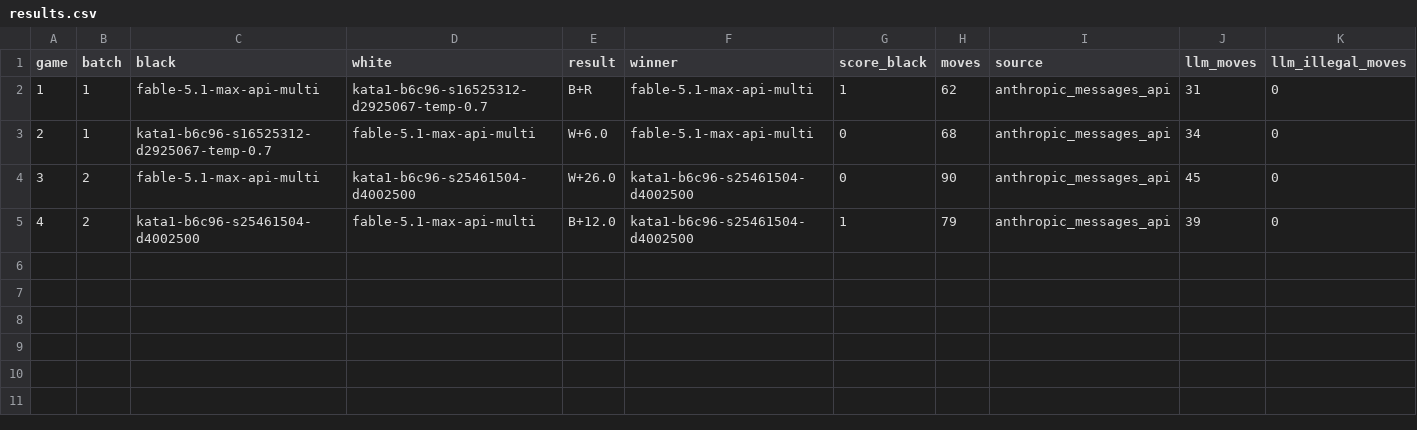
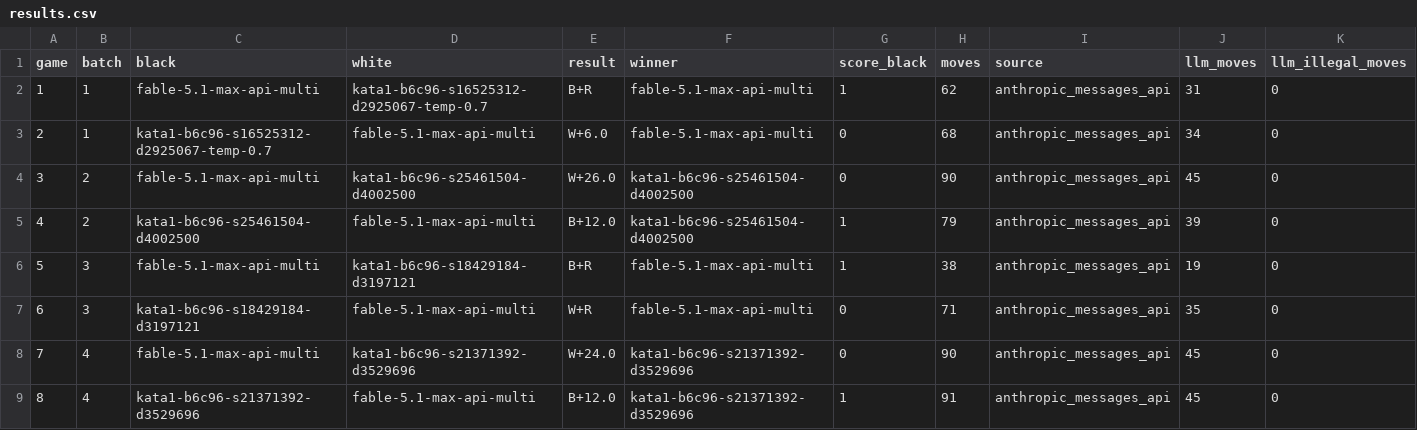
Before and after one commit to RolandGao/gobench, a CSV file: log/fable-5.1-max-api-multi/results.csv, drawn as a sheet; only a part is shown; rows hold the shown columns only; the diff names each change by its address in the sheet, - before the commit and + after, or states it on an @@ line.

```diff
--- a/log/fable-5.1-max-api-multi/results.csv
+++ b/log/fable-5.1-max-api-multi/results.csv
+row 6: 5 | 3 | fable-5.1-max-api-multi | kata1-b6c96-s18429184-d3197121 | B+R | fable-5.1-max-api-multi | 1 | 38 | anthropic_messages_api | 19 | 0
+row 7: 6 | 3 | kata1-b6c96-s18429184-d3197121 | fable-5.1-max-api-multi | W+R | fable-5.1-max-api-multi | 0 | 71 | anthropic_messages_api | 35 | 0
+row 8: 7 | 4 | fable-5.1-max-api-multi | kata1-b6c96-s21371392-d3529696 | W+24.0 | kata1-b6c96-s21371392-d3529696 | 0 | 90 | anthropic_messages_api | 45 | 0
+row 9: 8 | 4 | kata1-b6c96-s21371392-d3529696 | fable-5.1-max-api-multi | B+12.0 | kata1-b6c96-s21371392-d3529696 | 1 | 91 | anthropic_messages_api | 45 | 0
```
Also changed, not shown: log/gpt6-astra-low-api-multi/results.csv, log/opus-5-max-api-multi/results.csv, 15 other files.
